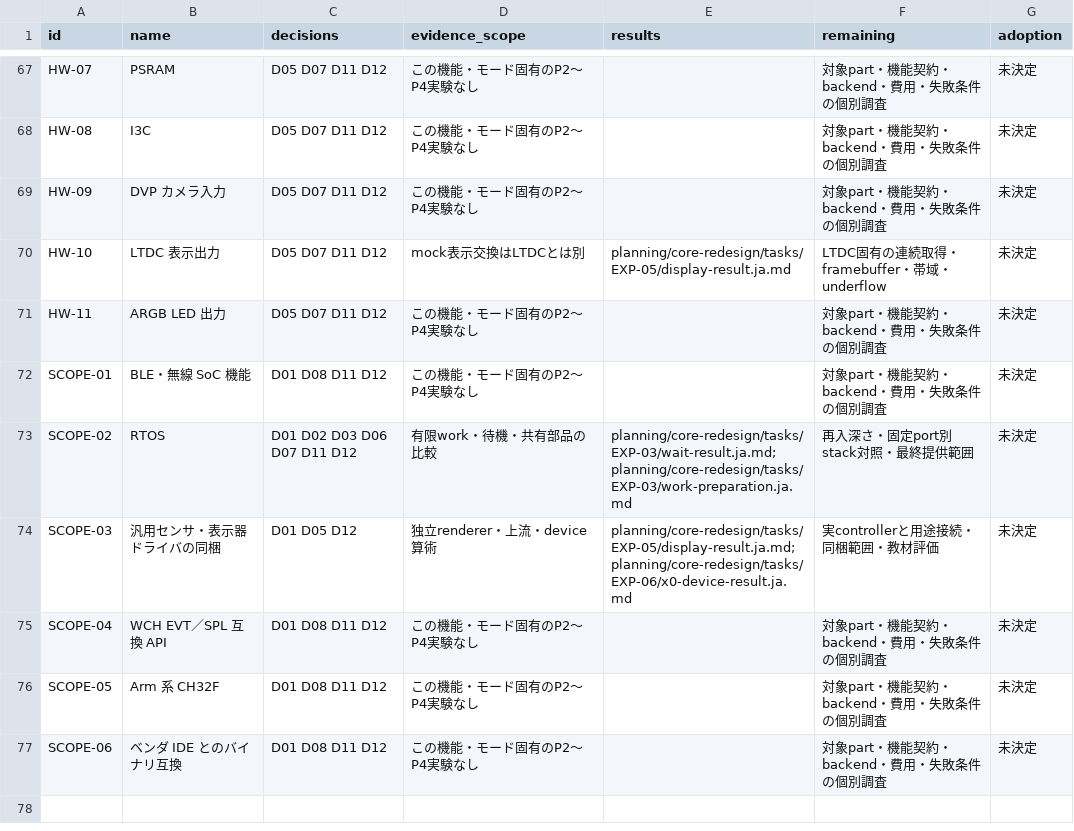
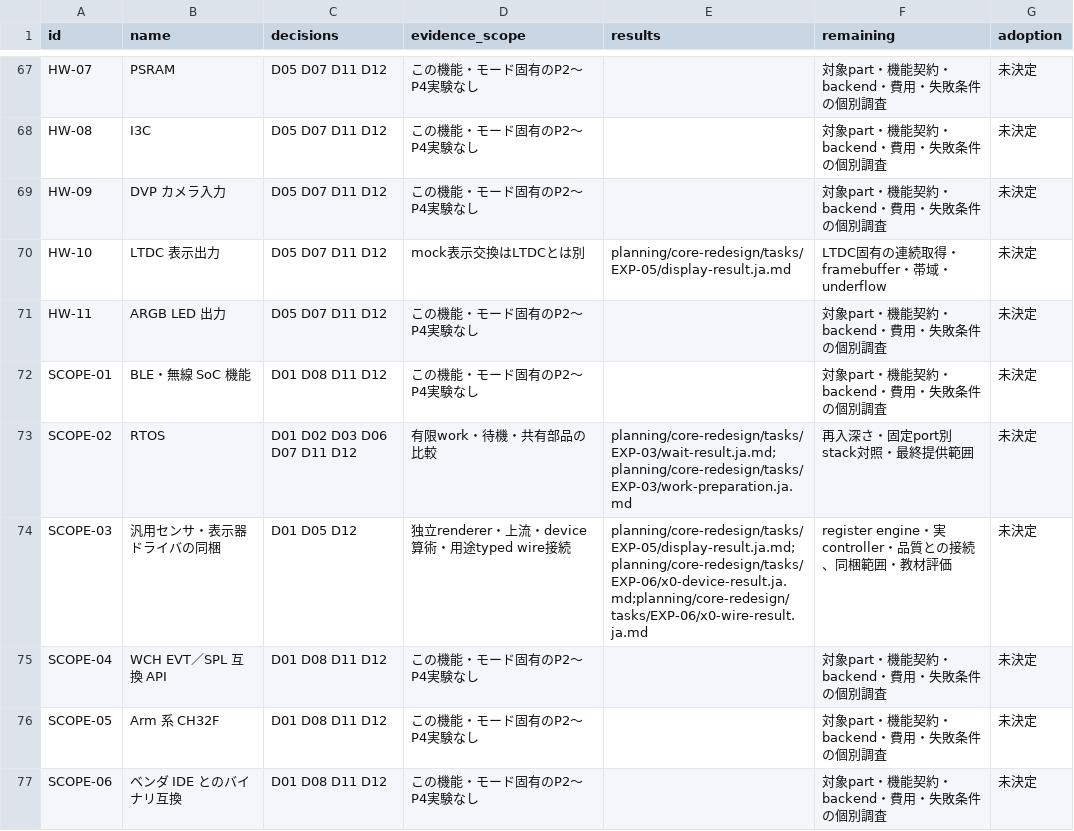
Before and after one commit to ch32-riscv-ug/ArduinoCore-CH32RV, a CSV file: planning/core-redesign/tasks/P4-AUDIT-01/feature-evidence.csv, drawn as a sheet; only a part is shown, gaps mark what is left out.

Commit message:
docs: record X0 wire integration evidence and remaining backend work

```diff
--- a/planning/core-redesign/tasks/P4-AUDIT-01/feature-evidence.csv
+++ b/planning/core-redesign/tasks/P4-AUDIT-01/feature-evidence.csv
@@ -73,3 +73,3 @@ SCOPE-01,BLE・無線 SoC 機能,D01 D08 D11 D12,この機能・モード固有
 SCOPE-02,RTOS,D01 D02 D03 D06 D07 D11 D12,有限work・待機・共有部品の比較,planning/core-redesign/tasks/EXP-03/wait-result.ja.md;planning/core-redesign/tasks/EXP-03/work-preparation.ja.md,再入深さ・固定port別stack対照・最終提供範囲,未決定
-SCOPE-03,汎用センサ・表示器ドライバの同梱,D01 D05 D12,独立renderer・上流・device算術,planning/core-redesign/tasks/EXP-05/display-result.ja.md;planning/core-redesign/tasks/EXP-06/x0-device-result.ja.md,実controllerと用途接続・同梱範囲・教材評価,未決定
+SCOPE-03,汎用センサ・表示器ドライバの同梱,D01 D05 D12,独立renderer・上流・device算術・用途typed wire接続,planning/core-redesign/tasks/EXP-05/display-result.ja.md;planning/core-redesign/tasks/EXP-06/x0-device-result.ja.md;planning/core-redesign/tasks/EXP-06/x0-wire-result.ja.md,register engine・実controller・品質との接続、同梱範囲・教材評価,未決定
 SCOPE-04,WCH EVT／SPL 互換 API,D01 D08 D11 D12,この機能・モード固有のP2〜P4実験なし,,対象part・機能契約・backend・費用・失敗条件の個別調査,未決定
```
Also changed, not shown: 9 other files.
